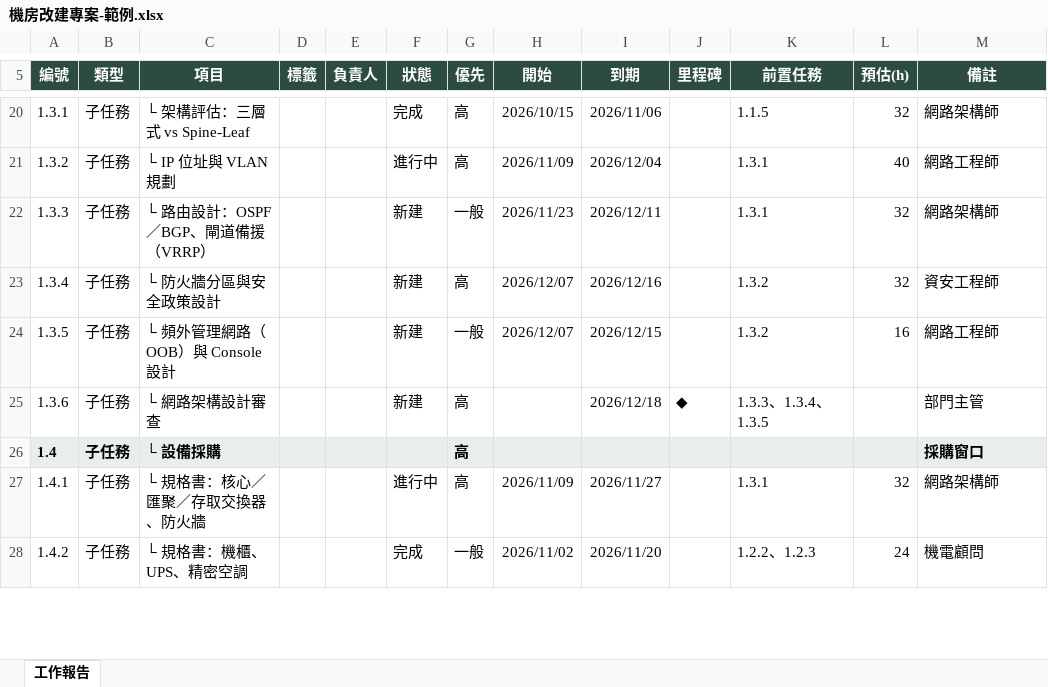
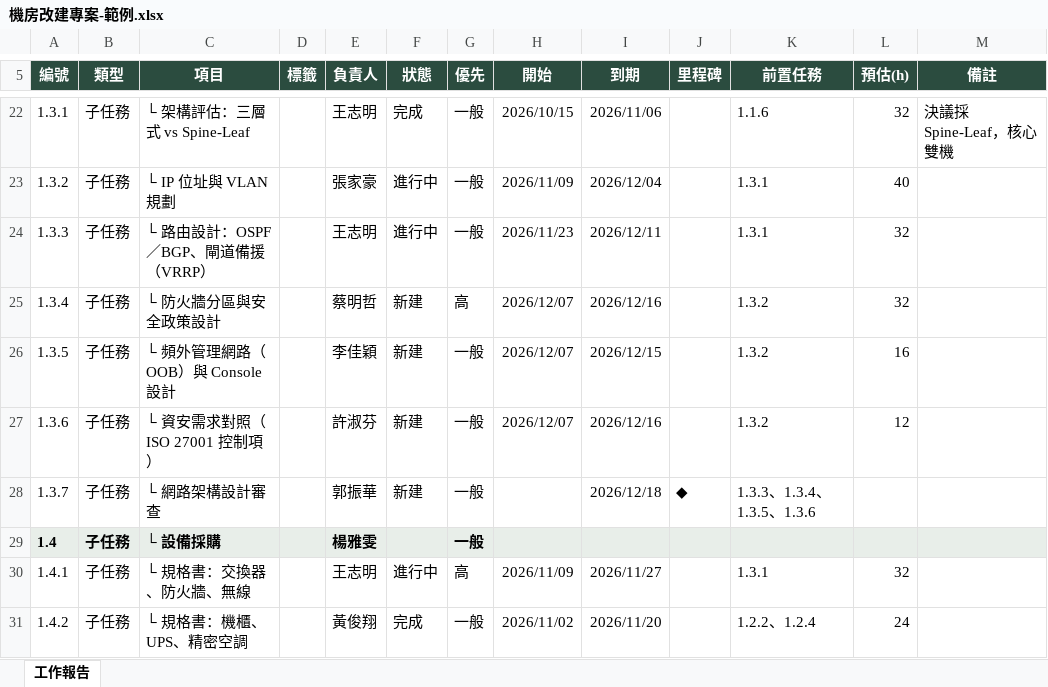
Before and after one commit to nox913106/net-tool-table, an Excel workbook: docs/samples/機房改建專案-範例.xlsx, sheet 工作報告, drawn as a sheet; only a part is shown, gaps mark what is left out; values as stored, in another font and other column widths than the file's, no borders; addresses are those after the commit; the diff covers the shown part only; the diff names each change by its address in the sheet, - before the commit and + after, or states it on an @@ line.

```diff
--- a/docs/samples/機房改建專案-範例.xlsx (sheet 工作報告)
+++ b/docs/samples/機房改建專案-範例.xlsx (sheet 工作報告)
-E22 (負責人): (empty)
+E22 (負責人): 王志明
-G22:G23 (優先): 高
+G22:G23 (優先): 一般
-K22 (前置任務): 1.1.5
+K22 (前置任務): 1.1.6
-M22 (備註): 網路架構師
+M22 (備註): 決議採 Spine-Leaf，核心雙機
-E23 (負責人): (empty)
+E23 (負責人): 張家豪
-M23 (備註): 網路工程師
+M23 (備註): (empty)
-E24 (負責人): (empty)
+E24 (負責人): 王志明
-F24 (狀態): 新建
+F24 (狀態): 進行中
-M24 (備註): 網路架構師
+M24 (備註): (empty)
-E25 (負責人): (empty)
+E25 (負責人): 蔡明哲
-M25 (備註): 資安工程師
+M25 (備註): (empty)
-E26 (負責人): (empty)
+E26 (負責人): 李佳穎
-M26 (備註): 網路工程師
+M26 (備註): (empty)
-C27 (項目): └ 網路架構設計審查
+C27 (項目): └ 資安需求對照（ISO 27001 控制項）
-E27 (負責人): (empty)
+E27 (負責人): 許淑芬
-G27 (優先): 高
+G27 (優先): 一般
-H27 (開始): (empty)
+H27 (開始): 2026/12/07
-I27 (到期): 2026/12/18
+I27 (到期): 2026/12/16
-J27 (里程碑): ◆
+J27 (里程碑): (empty)
-K27 (前置任務): 1.3.3、1.3.4、1.3.5
+K27 (前置任務): 1.3.2
-L27 (預估(h)): (empty)
+L27 (預估(h)): 12
-M27 (備註): 部門主管
+M27 (備註): (empty)
+row 28: 1.3.7 | 子任務 | └ 網路架構設計審查 |  | 郭振華 | 新建 | 一般 |  | 2026/12/18 | ◆ | 1.3.3、1.3.4、1.3.5、1.3.6
-E29 (負責人): (empty)
+E29 (負責人): 楊雅雯
-G29 (優先): 高
+G29 (優先): 一般
-M29 (備註): 採購窗口
+M29 (備註): (empty)
-C30 (項目): └ 規格書：核心／匯聚／存取交換器、防火牆
+C30 (項目): └ 規格書：交換器、防火牆、無線
-E30 (負責人): (empty)
+E30 (負責人): 王志明
-M30 (備註): 網路架構師
+M30 (備註): (empty)
-E31 (負責人): (empty)
+E31 (負責人): 黃俊翔
-K31 (前置任務): 1.2.2、1.2.3
+K31 (前置任務): 1.2.2、1.2.4
-M31 (備註): 機電顧問
+M31 (備註): (empty)
```
Also changed, not shown: 12 added rows and 250 edited cells elsewhere in this sheet, 14 other files.
